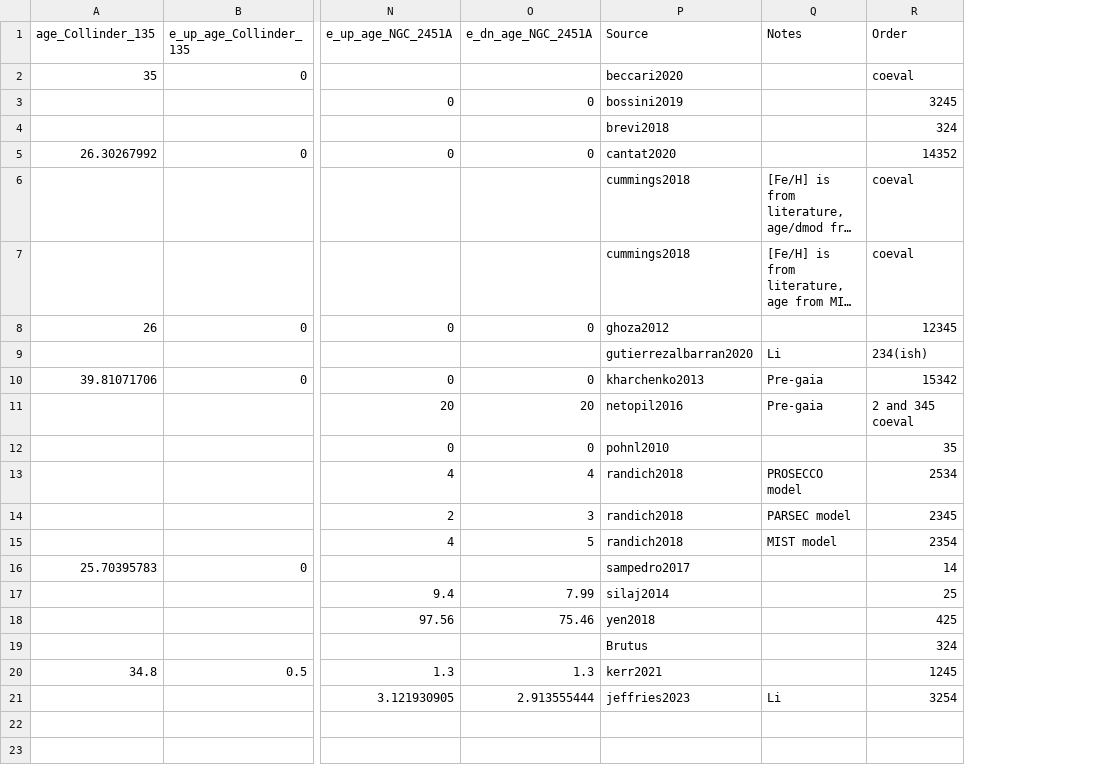
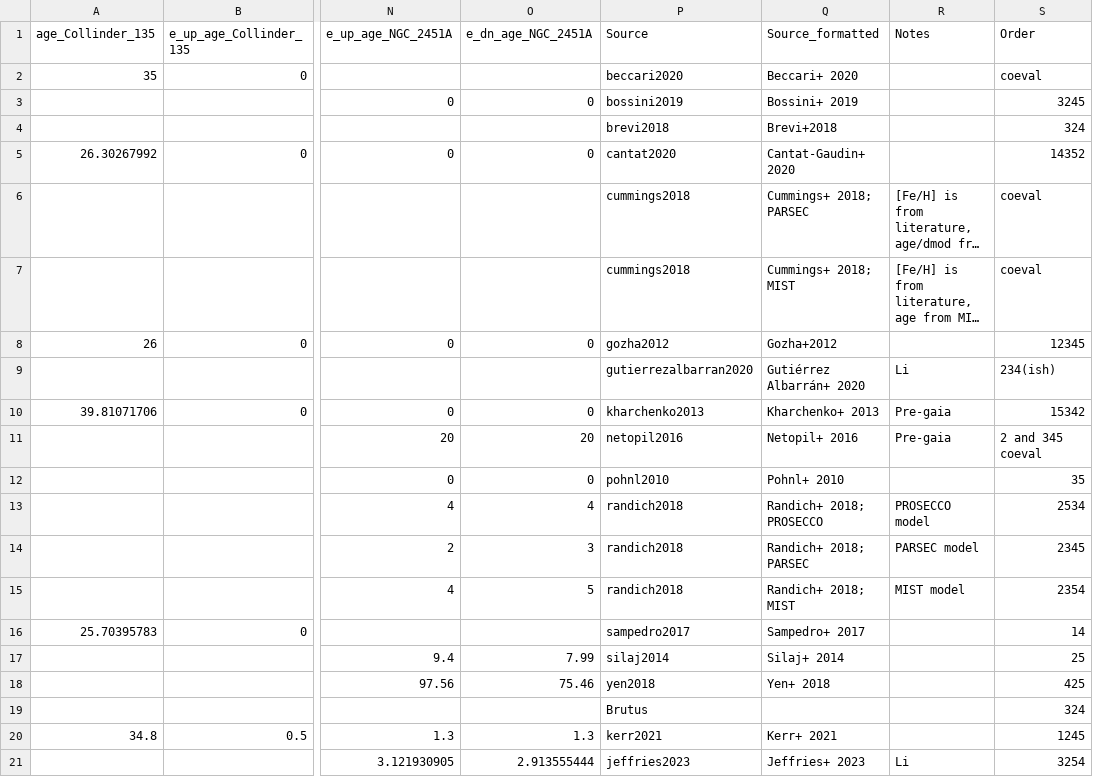
Before and after one commit to stephtdouglas/TESS_young, a CSV file: tables/TESS_Cluster_parameters_Comparison_Ages.csv, drawn as a sheet; only a part is shown, gaps mark what is left out; long unchanged cells end in …; the diff names each change by its address in the sheet, - before the commit and + after, or states it on an @@ line.

```diff
--- a/tables/TESS_Cluster_parameters_Comparison_Ages.csv
+++ b/tables/TESS_Cluster_parameters_Comparison_Ages.csv
+column Q (Source_formatted), rows 2-21: Beccari+ 2020 | Bossini+ 2019 | Brevi+2018 | Cantat-Gaudin+ 2020 | Cummings+ 2018; PARSEC | Cummings+ 2018; MIST | Gozha+2012 | Gutiérrez Albarrán+ 2020 | Kharchenko+ 2013 | Netopil+ 2016 | Pohnl+ 2010 | Randich+ 2018; PROSECCO | Randich+ 2018; PARSEC | Randich+ 2018; MIST | Sampedro+ 2017 | Silaj+ 2014 | Yen+ 2018 |  | Kerr+ 2021 | Jeffries+ 2023
-P8 (Source): ghoza2012
+P8 (Source): gozha2012
```
Also changed, not shown: 3 other files.
